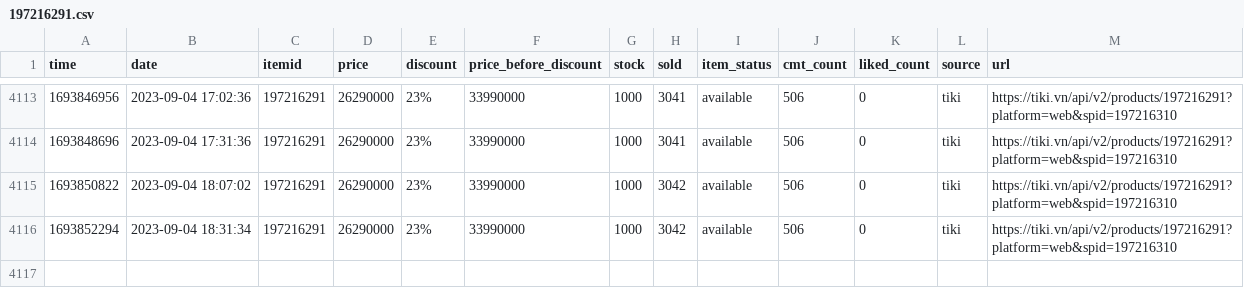
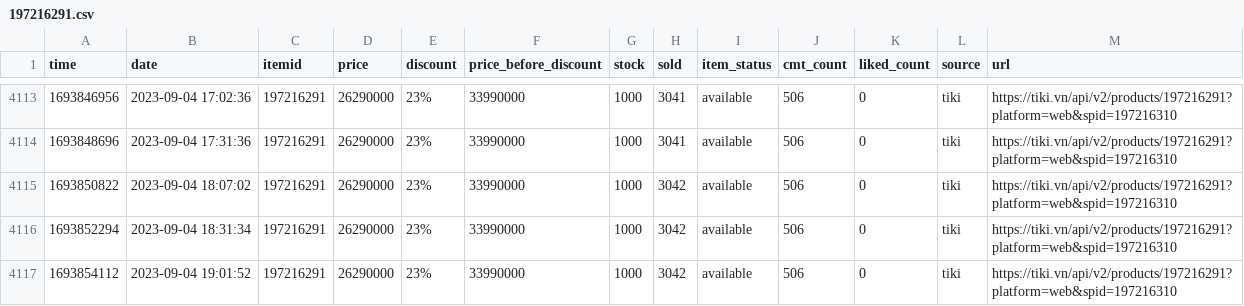
Before and after one commit to neko-pro/rez0nk, a CSV file: data/history/197216291.csv, drawn as a sheet; only a part is shown, gaps mark what is left out.

```diff
--- a/data/history/197216291.csv
+++ b/data/history/197216291.csv
@@ -4116 +4116,2 @@ time,date,itemid,price,discount,price_before_discount,stock,sold,item_status,cmt
 1693852294,2023-09-04 18:31:34,197216291,26290000,23%,33990000,1000,3042,available,506,0,tiki,https://tiki.vn/api/v2/products/197216291?platform=web&spid=197216310
+1693854112,2023-09-04 19:01:52,197216291,26290000,23%,33990000,1000,3042,available,506,0,tiki,https://tiki.vn/api/v2/products/197216291?platform=web&spid=197216310
```
Also changed, not shown: data/history/127367894.csv, data/history/183035665.csv, 11 other files.
